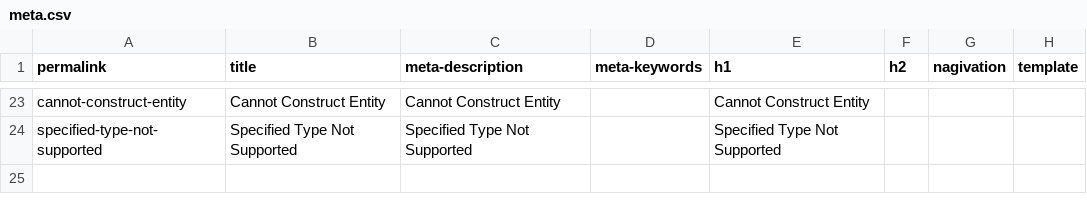
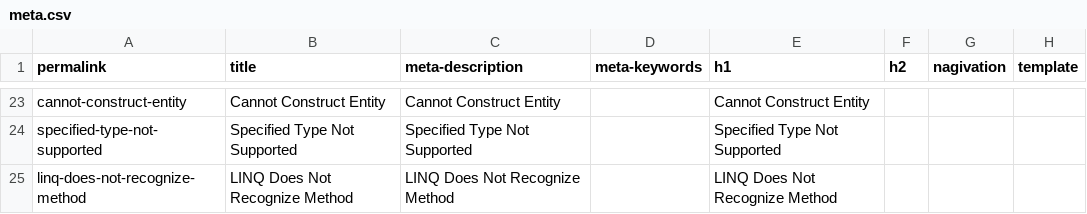
Before and after one commit to zzzprojects/EntityFramework-FAQ, a CSV file: docs/_data/meta.csv, drawn as a sheet; only a part is shown, gaps mark what is left out.

Commit message:
Added LINQ Does Not Recognize Method article

```diff
--- a/docs/_data/meta.csv
+++ b/docs/_data/meta.csv
@@ -24 +24,2 @@ cannot-construct-entity,Cannot Construct Entity,Cannot Construct Entity,,Cannot
 specified-type-not-supported,Specified Type Not Supported,Specified Type Not Supported,,Specified Type Not Supported,,,
+linq-does-not-recognize-method,LINQ Does Not Recognize Method,LINQ Does Not Recognize Method,,LINQ Does Not Recognize Method,,,
```
Also changed, not shown: 5 other files.
